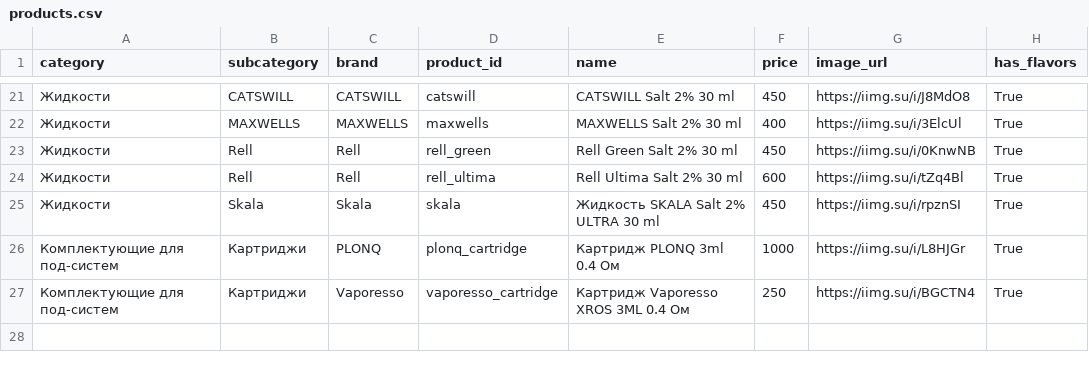
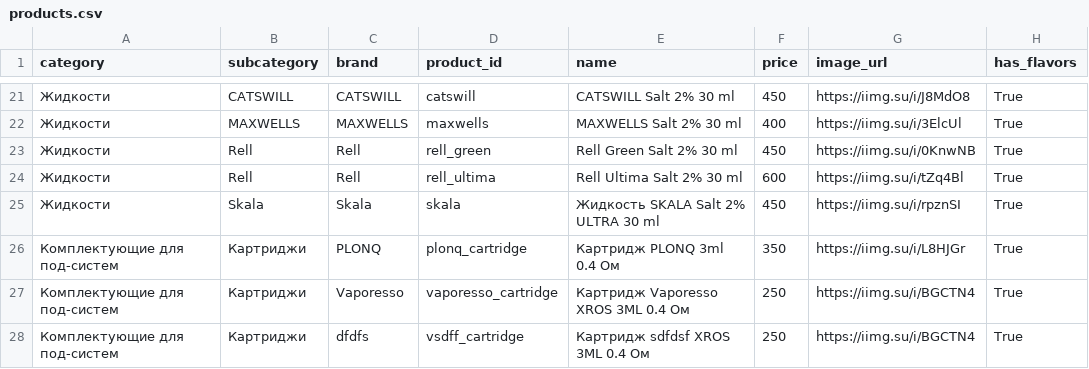
Before and after one commit to malovat21/cloudfm-bot, a CSV file: products.csv, drawn as a sheet; only a part is shown, gaps mark what is left out.

Commit message:
Update products.csv

```diff
--- a/products.csv
+++ b/products.csv
@@ -25,3 +25,4 @@
 Жидкости,Skala,Skala,skala,"Жидкость SKALA Salt 2% ULTRA 30 ml",450,https://iimg.su/i/rpznSI,True
-Комплектующие для под-систем,Картриджи,PLONQ,plonq_cartridge,"Картридж PLONQ 3ml 0.4 Ом",1000,https://iimg.su/i/L8HJGr,True
+Комплектующие для под-систем,Картриджи,PLONQ,plonq_cartridge,"Картридж PLONQ 3ml 0.4 Ом",350,https://iimg.su/i/L8HJGr,True
 Комплектующие для под-систем,Картриджи,Vaporesso,vaporesso_cartridge,"Картридж Vaporesso XROS 3ML 0.4 Ом",250,https://iimg.su/i/BGCTN4,True
+Комплектующие для под-систем,Картриджи,dfdfs,vsdff_cartridge,"Картридж sdfdsf XROS 3ML 0.4 Ом",250,https://iimg.su/i/BGCTN4,True
```
